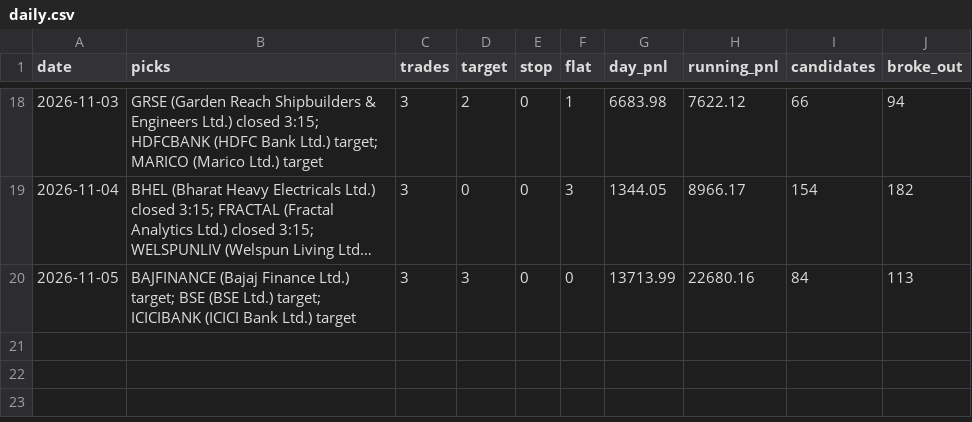
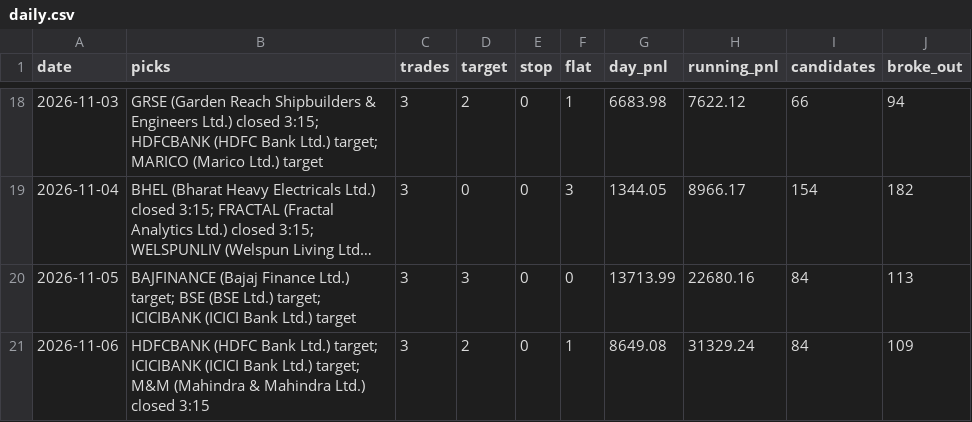
Before and after one commit to Adit0396/AlgoTrading, a CSV file: forward-test-data-india/daily.csv, drawn as a sheet; only a part is shown, gaps mark what is left out; long unchanged cells end in …; the diff names each change by its address in the sheet, - before the commit and + after, or states it on an @@ line.

```diff
--- a/forward-test-data-india/daily.csv
+++ b/forward-test-data-india/daily.csv
+row 21: 2026-11-06 | HDFCBANK (HDFC Bank Ltd.) target; ICICIBANK (ICICI Bank Ltd.) target; M&M (Mahindra & Mahindra Ltd.) closed 3:15 | 3 | 2 | 0 | 1 | 8649.08 | 31329.24 | 84 | 109
```
Also changed, not shown: forward-test-data-india/results.csv, 5 other files.
